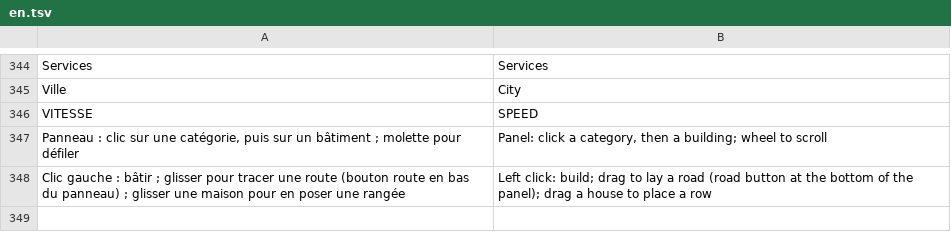
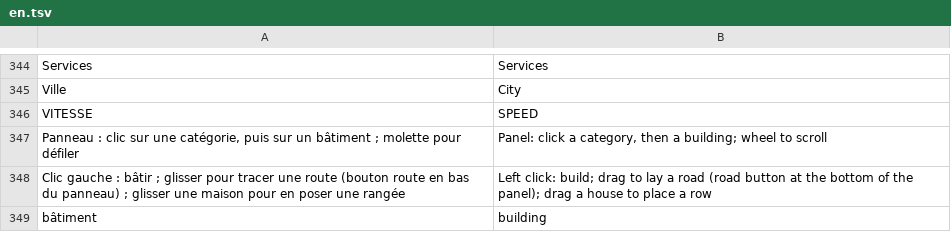
Before and after one commit to jeremielud/olympe, a TSV file: lang/en.tsv, drawn as a sheet; only a part is shown, gaps mark what is left out.

```diff
--- a/lang/en.tsv
+++ b/lang/en.tsv
@@ -348 +348,2 @@ Panneau : clic sur une catégorie, puis sur un bâtiment ; molette pour défiler
 Clic gauche : bâtir ; glisser pour tracer une route (bouton route en bas du panneau) ; glisser une maison pour en poser une rangée	Left click: build; drag to lay a road (road button at the bottom of the panel); drag a house to place a row
+bâtiment	building
```
Also changed, not shown: lang/eo.tsv, 1 other file.
